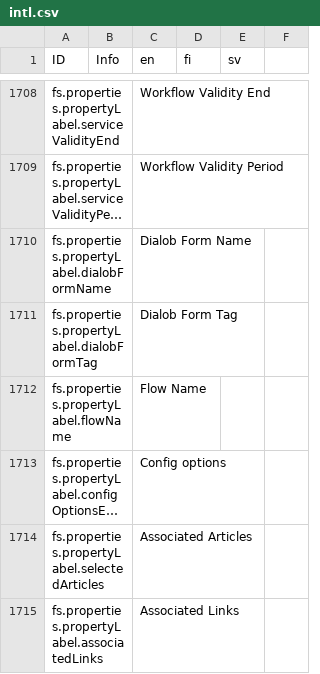
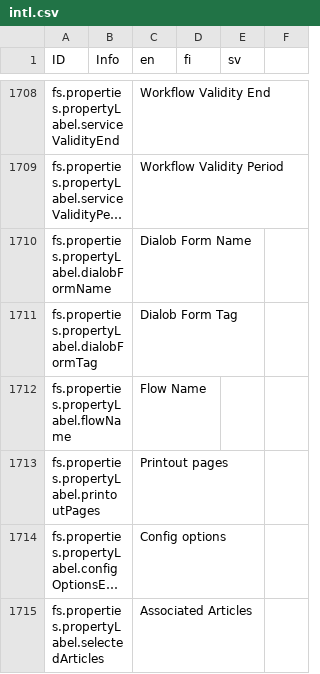
Before and after one commit to digiexpress-io/digiexpress-parent, a CSV file: ts_setup/eveli-ide/intl.csv, drawn as a sheet; only a part is shown, gaps mark what is left out; the shorter side is filled out with more unchanged rows; long unchanged cells end in …; the diff names each change by its address in the sheet, - before the commit and + after, or states it on an @@ line.

Commit message:
#672 printout path corrected

```diff
--- a/ts_setup/eveli-ide/intl.csv
+++ b/ts_setup/eveli-ide/intl.csv
+row 1713: fs.properties.propertyLabel.printoutPages |  | Printout pages
```
Also changed, not shown: 2 other files.
